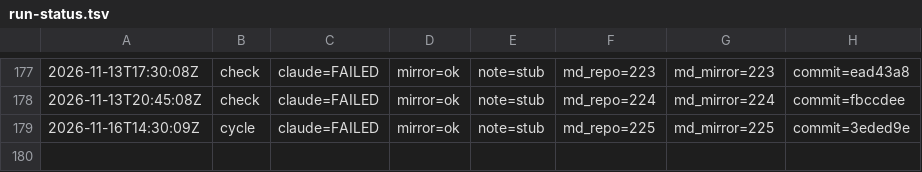
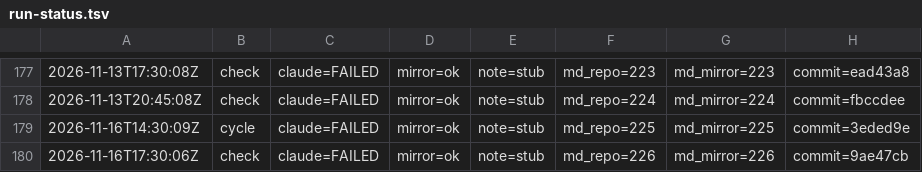
Before and after one commit to dovidlfeldman/awesome-systematic-trading, a TSV file: automation/run-status.tsv, drawn as a sheet; only a part is shown, gaps mark what is left out.

Commit message:
Run status: check claude=FAILED mirror=ok note=stub (226/226 md)

```diff
--- a/automation/run-status.tsv
+++ b/automation/run-status.tsv
@@ -179 +179,2 @@
 2026-11-16T14:30:09Z	cycle	claude=FAILED	mirror=ok	note=stub	md_repo=225	md_mirror=225	commit=3eded9e
+2026-11-16T17:30:06Z	check	claude=FAILED	mirror=ok	note=stub	md_repo=226	md_mirror=226	commit=9ae47cb
```
